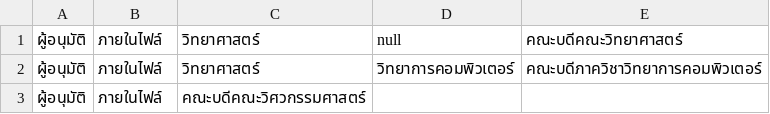
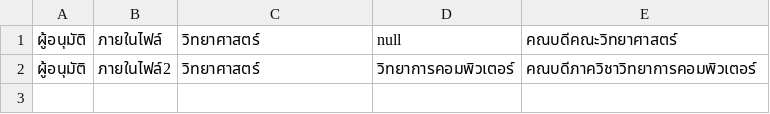
Before and after one commit to thg1rb/my-appeal, a CSV file: data/approver.csv, drawn as a sheet.

Commit message:
add: popup-approver-table

```diff
--- a/data/approver.csv
+++ b/data/approver.csv
@@ -1,3 +1,2 @@
-ผู้อนุมัติ,ภายในไฟล์,วิทยาศาสตร์,null,คณะบดีคณะวิทยาศาสตร์
-ผู้อนุมัติ,ภายในไฟล์,วิทยาศาสตร์,วิทยาการคอมพิวเตอร์,คณะบดีภาควิชาวิทยาการคอมพิวเตอร์
-ผู้อนุมัติ,ภายในไฟล์,คณะบดีคณะวิศวกรรมศาสตร์
+ผู้อนุมัติ,ภายในไฟล์,วิทยาศาสตร์,null,คณบดีคณะวิทยาศาสตร์
+ผู้อนุมัติ,ภายในไฟล์2,วิทยาศาสตร์,วิทยาการคอมพิวเตอร์,คณบดีภาควิชาวิทยาการคอมพิวเตอร์
```
Also changed, not shown: 5 other files.
